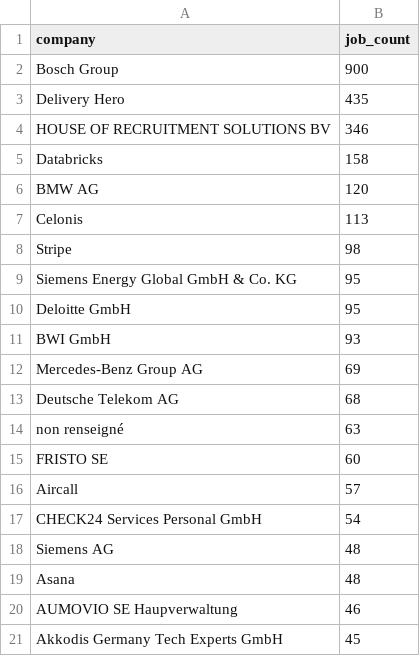
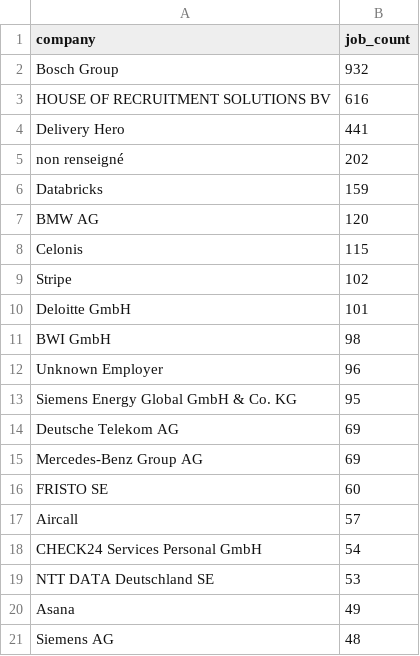
Before and after one commit to ritesh8303/dataforge, a CSV file: data/gold/top_companies.csv, drawn as a sheet.

```diff
--- a/data/gold/top_companies.csv
+++ b/data/gold/top_companies.csv
@@ -1,15 +1,16 @@
 company,job_count
-Bosch Group,900
-Delivery Hero,435
-HOUSE OF RECRUITMENT SOLUTIONS BV,346
-Databricks,158
+Bosch Group,932
+HOUSE OF RECRUITMENT SOLUTIONS BV,616
+Delivery Hero,441
+non renseigné,202
+Databricks,159
 BMW AG,120
-Celonis,113
-Stripe,98
+Celonis,115
+Stripe,102
+Deloitte GmbH,101
+BWI GmbH,98
+Unknown Employer,96
 Siemens Energy Global GmbH & Co. KG,95
-Deloitte GmbH,95
-BWI GmbH,93
+Deutsche Telekom AG,69
 Mercedes-Benz Group AG,69
-Deutsche Telekom AG,68
-non renseigné,63
 FRISTO SE,60
@@ -17,5 +18,4 @@ Aircall,57
 CHECK24 Services Personal GmbH,54
+NTT DATA Deutschland SE,53
+Asana,49
 Siemens AG,48
-Asana,48
-AUMOVIO SE Haupverwaltung,46
-Akkodis Germany Tech Experts GmbH,45
```
Also changed, not shown: data/gold/jobs_by_region.csv, data/gold/top_locations.csv, 10 other files.
